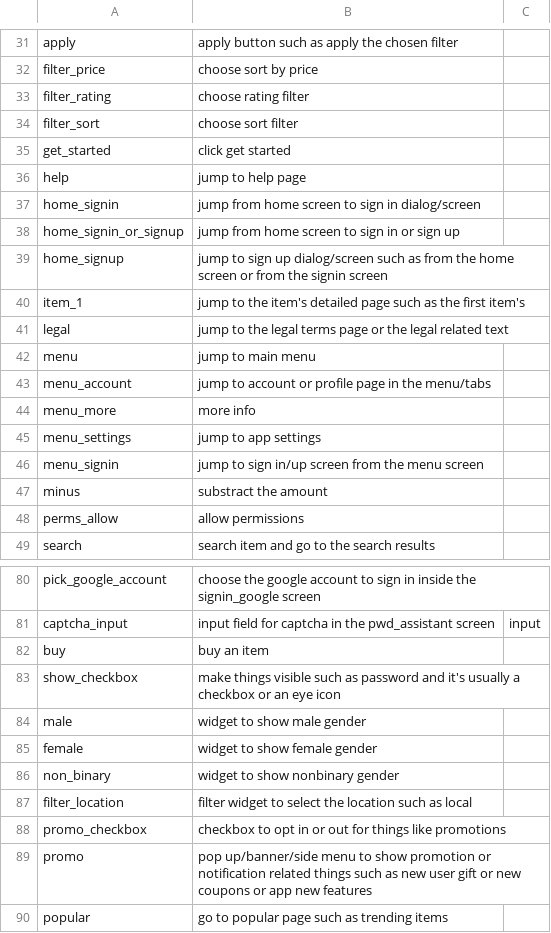
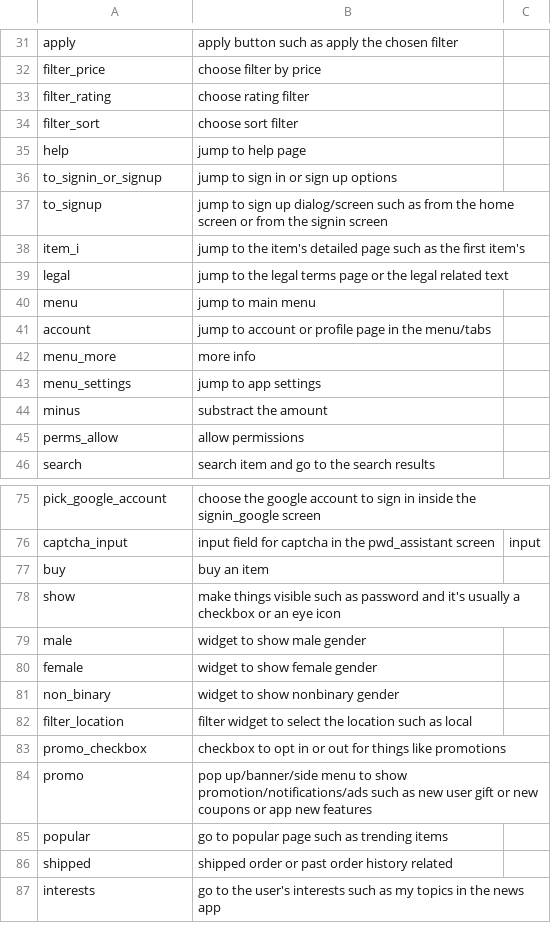
Before and after one commit to felicitia/UsageTesting-Repo, a CSV file: IR/widget_ir.csv, drawn as a sheet; only a part is shown, gaps mark what is left out; the shorter side is filled out with more unchanged rows; removed rows and columns are numbered as before the commit, all else as after; the diff covers the shown part only; the diff names each change by its address in the sheet, - before the commit and + after, or states it on an @@ line.

```diff
--- a/IR/widget_ir.csv
+++ b/IR/widget_ir.csv
-B32: choose sort by price
+B32: choose filter by price
-row 35: get_started | click get started
-row 37: home_signin | jump from home screen to sign in dialog/screen
-A36: home_signin_or_signup
+A36: to_signin_or_signup
-B36: jump from home screen to sign in or sign up
+B36: jump to sign in or sign up options
-A37: home_signup
+A37: to_signup
-A38: item_1
+A38: item_i
-A41: menu_account
+A41: account
-row 46: menu_signin | jump to sign in/up screen from the menu screen
-A78: show_checkbox
+A78: show
-B84: …to show promotion or notification related things such as…
+B84: …to show promotion/notifications/ads such as…
```
Also changed, not shown: 8 added rows, 10 removed rows and 22 edited cells elsewhere in this file, 1 other file.
